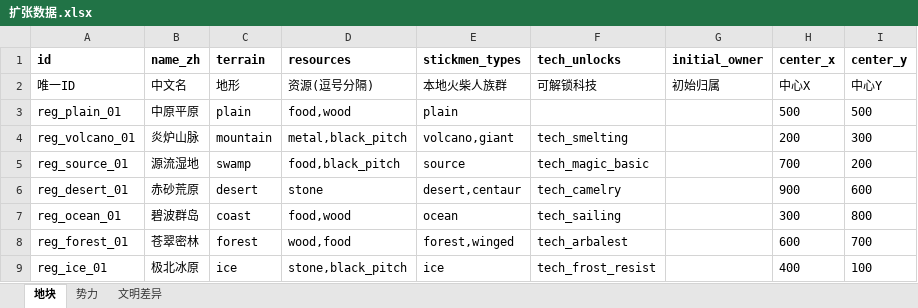
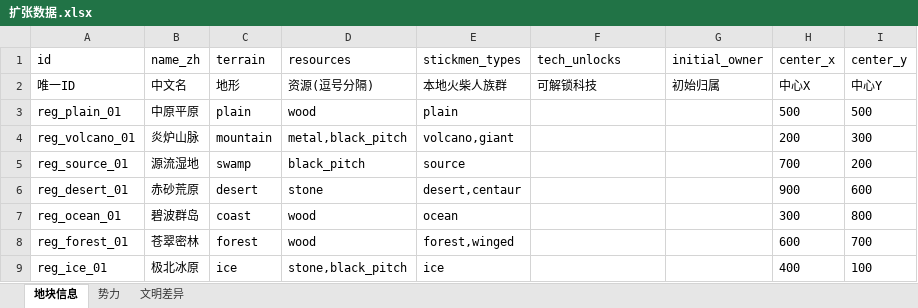
Before and after one commit to fanboran/stickworld, an Excel workbook: stick-world/config/excel/扩张数据.xlsx, sheet 地块信息, drawn as a sheet; values as stored, in another font and other column widths than the file's, no borders; the diff names each change by its address in the sheet, - before the commit and + after, or states it on an @@ line.

```diff
--- a/stick-world/config/excel/扩张数据.xlsx (sheet 地块信息)
+++ b/stick-world/config/excel/扩张数据.xlsx (sheet 地块信息)
-sheet tab: 地块
+sheet tab: 地块信息
-A1:I1 bold: on
+A1:I1 bold: off
-D3 (resources): food,wood
+D3 (resources): wood
-F4 (tech_unlocks): tech_smelting
+F4 (tech_unlocks): (empty)
-D5 (resources): food,black_pitch
+D5 (resources): black_pitch
-F5 (tech_unlocks): tech_magic_basic
+F5 (tech_unlocks): (empty)
-F6 (tech_unlocks): tech_camelry
+F6 (tech_unlocks): (empty)
-D7 (resources): food,wood
+D7 (resources): wood
-F7 (tech_unlocks): tech_sailing
+F7 (tech_unlocks): (empty)
-D8 (resources): wood,food
+D8 (resources): wood
-F8 (tech_unlocks): tech_arbalest
+F8 (tech_unlocks): (empty)
-F9 (tech_unlocks): tech_frost_resist
+F9 (tech_unlocks): (empty)
```
Also changed, not shown: stick-world/config/excel/单位数据.xlsx, stick-world/config/excel/平衡变量.xlsx, 18 other files.
